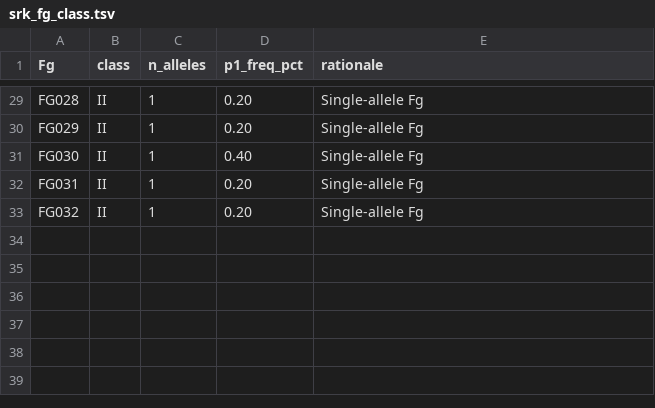
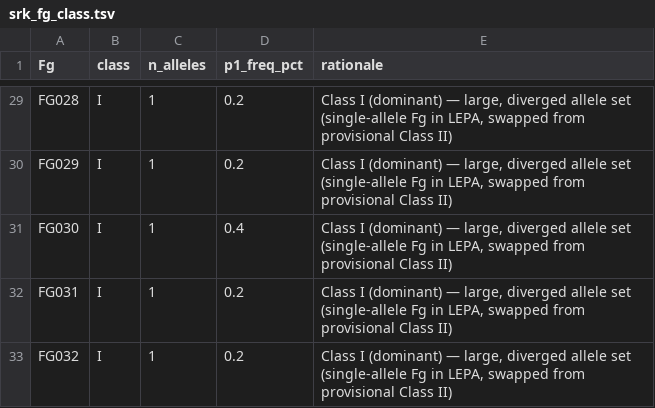
Before and after one commit to svenbuerki/SRK_bioinformatics, a TSV file: tables/Phase5/srk_fg_class.tsv, drawn as a sheet; only a part is shown, gaps mark what is left out; the diff covers the shown part only; the diff names each change by its address in the sheet, - before the commit and + after, or states it on an @@ line.

Commit message:
Flip Class I ↔ Class II to match 'Class I has more alleles' biology
The srk_fg_class.tsv assignment was biologically inverted: previously
had 6 Class I + 26 Class II, but Brassicaceae Class I is the
dominant class with the LARGER allele set. Flipped so Class I = 26
Fgs (FG007-032) and Class II = 6 Fgs (FG001-006).

Important biological caveat added to § A.7.2: the usual Brassica
'common = Class I' frequency pattern assumes neutrality (no drift).
LEPA populations are small and fragmented, so FG001's 41 % frequency
despite being Class II under this mapping is a drift signal, not a
contradiction. Allele counts (preserved under drift) are the more
reliable classification signal; frequencies are not.

Proper phylogenetic reassignment (align each Fg's SRK S-domain
against Brassica reference Class I and Class II haplotypes) is
tracked as future work. The current count-based assignment is a
provisional shortcut.

Impact on all P_compat predictions:
- Species-mean P_compat: 0.68 → 0.78 (fewer within-class
  collisions because Class I is now numerous)
- Traffic-light bands recalibrated to 1/3 and 2/3 of new species
  mean: failed < 0.26, struggling < 0.52, sustainable ≥ 0.52
- BL4 pilot: EO67 0.73 (CI 0.56-0.88), EO27-1 0.78 (CI 0.72-0.84)
- § C.0 EO70 outlier survives: observed 0.53 vs predicted 0.70
  (0.17 shortfall at the struggling/sustainable boundary)
- EO18, EO67 show milder deviations in the same direction
  (observed 0.69-0.70 vs predicted 0.75-0.76)

Regenerated outputs:
- step30_A_prediction_location_pcompat.tsv
- step30_A_prediction_per_mother_fecundation.tsv
- step30_A_traffic_light_bands.tsv
- step30_A_radius_sensitivity_*.tsv (step29a rerun)
- step30_C_pcompat_validation_at_eo.tsv
- Figures 1, 5, 6, Figure 6 (C.0) regenerated under new mapping

Docs:
- Long doc § A.7.2 rewritten to describe the flipped mapping,
  the drift caveat on frequency, and the TODO for a proper
  phylogenetic reassignment.
- All species-mean (0.68 → 0.78) and band-threshold references
  updated in both docs.
- BL4 pilot table numbers refreshed.
- § C.0 story updated (EO70 remains the outlier).

```diff
--- a/tables/Phase5/srk_fg_class.tsv
+++ b/tables/Phase5/srk_fg_class.tsv
-B29:B33 (class): II
+B29:B33 (class): I
-D29:D30 (p1_freq_pct): 0.20
+D29:D30 (p1_freq_pct): 0.2
-E29:E33 (rationale): Single-allele Fg
+E29:E33 (rationale): Class I (dominant) — large, diverged allele set (single-allele Fg in LEPA, swapped from provisional Class II)
-D31 (p1_freq_pct): 0.40
+D31 (p1_freq_pct): 0.4
-D32:D33 (p1_freq_pct): 0.20
+D32:D33 (p1_freq_pct): 0.2
```
Also changed, not shown: 75 edited cells elsewhere in this file, tables/Phase5/step30_A_prediction_location_pcompat.tsv, tables/Phase5/step30_A_radius_sensitivity_per_location.tsv, 14 other files.
